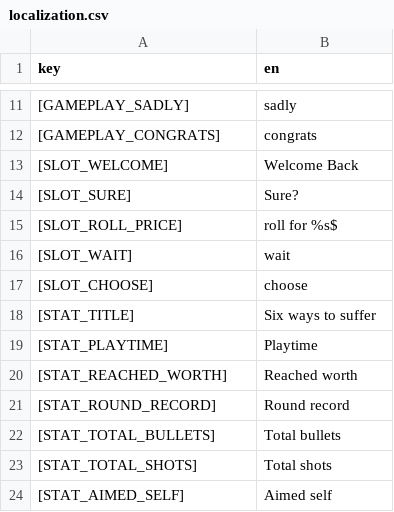
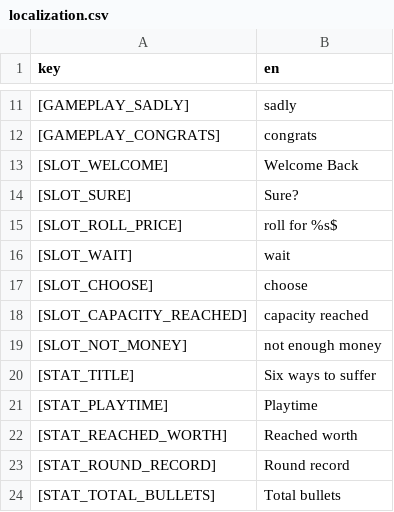
Before and after one commit to 100-Devs-1-Game/Sixwaystosuffer, a CSV file: src/localization/localization.csv, drawn as a sheet; only a part is shown, gaps mark what is left out; the shorter side is filled out with more unchanged rows; the diff names each change by its address in the sheet, - before the commit and + after, or states it on an @@ line.

Commit message:
feat: add reached capacity and not enough money to localization table

```diff
--- a/src/localization/localization.csv
+++ b/src/localization/localization.csv
+row 18: [SLOT_CAPACITY_REACHED] | capacity reached
+row 19: [SLOT_NOT_MONEY] | not enough money
```
Also changed, not shown: 2 other files.
